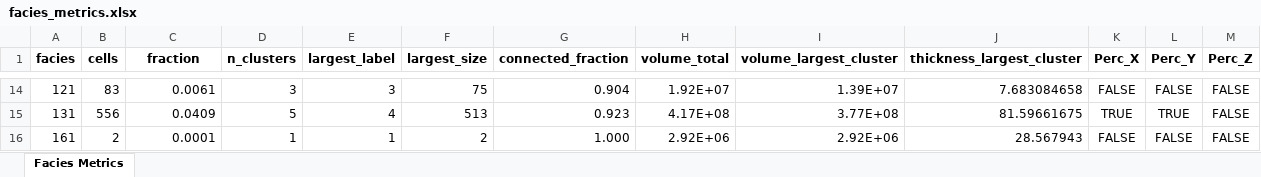
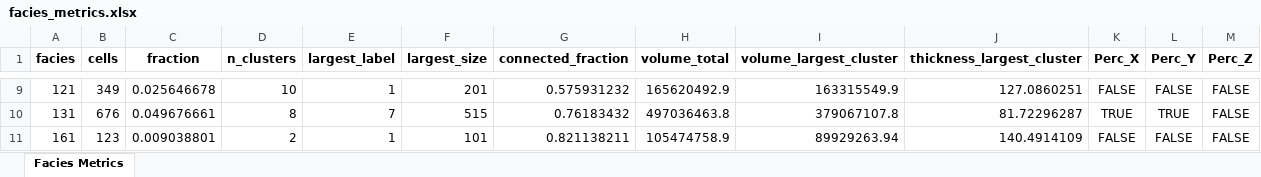
Before and after one commit to cadumedeiros/sfm_model_analysis, an Excel workbook: results/facies_metrics.xlsx, sheet Facies Metrics, drawn as a sheet; only a part is shown, gaps mark what is left out; values as stored, in another font and other column widths than the file's, no borders; addresses are those after the commit; the diff covers the shown part only; the diff names each change by its address in the sheet, - before the commit and + after, or states it on an @@ line.

```diff
--- a/results/facies_metrics.xlsx (sheet Facies Metrics)
+++ b/results/facies_metrics.xlsx (sheet Facies Metrics)
-B9 (cells): 83
+B9 (cells): 349
-C9 (fraction): 0.0061
+C9 (fraction): 0.025646678
-D9 (n_clusters): 3
+D9 (n_clusters): 10
-E9 (largest_label): 3
+E9 (largest_label): 1
-F9 (largest_size): 75
+F9 (largest_size): 201
-G9 (connected_fraction): 0.904
+G9 (connected_fraction): 0.575931232
-H9 (volume_total): 1.92E+07
+H9 (volume_total): 165620492.9
-I9 (volume_largest_cluster): 1.39E+07
+I9 (volume_largest_cluster): 163315549.9
-J9 (thickness_largest_cluster): 7.683084658
+J9 (thickness_largest_cluster): 127.0860251
-B10 (cells): 556
+B10 (cells): 676
-C10 (fraction): 0.0409
+C10 (fraction): 0.049676661
-D10 (n_clusters): 5
+D10 (n_clusters): 8
-E10 (largest_label): 4
+E10 (largest_label): 7
-F10 (largest_size): 513
+F10 (largest_size): 515
-G10 (connected_fraction): 0.923
+G10 (connected_fraction): 0.76183432
-H10 (volume_total): 4.17E+08
+H10 (volume_total): 497036463.8
-I10 (volume_largest_cluster): 3.77E+08
+I10 (volume_largest_cluster): 379067107.8
-J10 (thickness_largest_cluster): 81.59661675
+J10 (thickness_largest_cluster): 81.72296287
-B11 (cells): 2
+B11 (cells): 123
-C11 (fraction): 0.0001
+C11 (fraction): 0.009038801
-D11 (n_clusters): 1
+D11 (n_clusters): 2
-F11 (largest_size): 2
+F11 (largest_size): 101
-G11 (connected_fraction): 1.000
+G11 (connected_fraction): 0.821138211
-H11 (volume_total): 2.92E+06
+H11 (volume_total): 105474758.9
-I11 (volume_largest_cluster): 2.92E+06
+I11 (volume_largest_cluster): 89929263.94
-J11 (thickness_largest_cluster): 28.567943
+J11 (thickness_largest_cluster): 140.4914109
```
Also changed, not shown: 1 added row, 6 removed rows and 80 edited cells elsewhere in this sheet, 6 other files.
